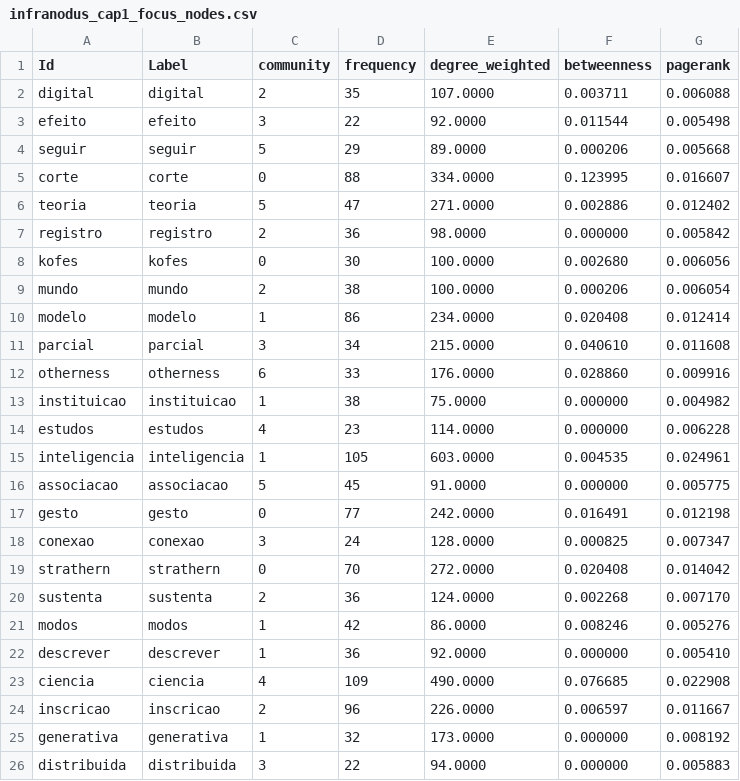
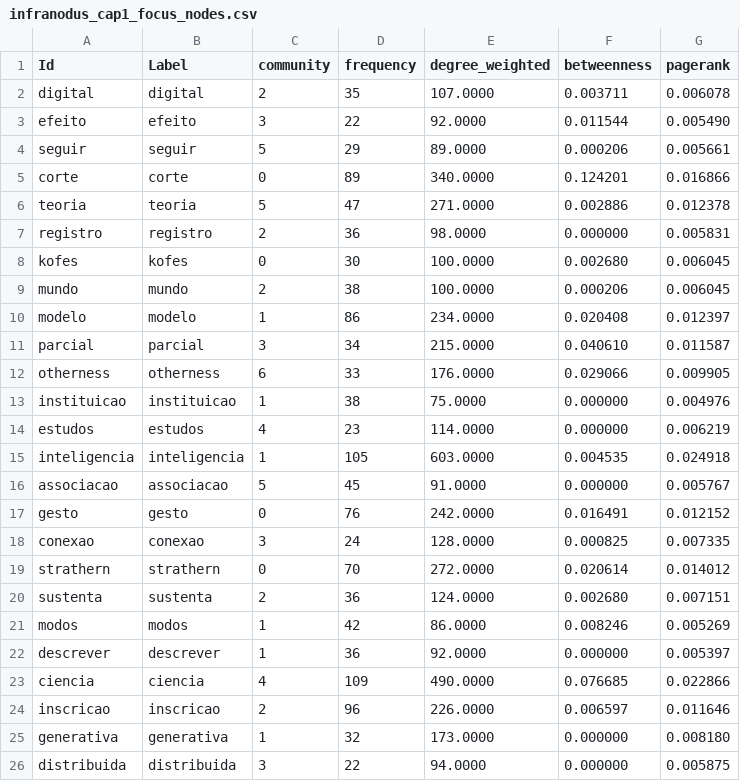
Before and after one commit to julianehelanski/etnografia-c4ai, a CSV file: infranodus/cap1/infranodus_cap1_focus_nodes.csv, drawn as a sheet; only a part is shown; the diff covers the shown part only.

```diff
--- a/infranodus/cap1/infranodus_cap1_focus_nodes.csv
+++ b/infranodus/cap1/infranodus_cap1_focus_nodes.csv
@@ -1,26 +1,26 @@
 Id,Label,community,frequency,degree_weighted,betweenness,pagerank
-digital,digital,2,35,107.0000,0.003711,0.006088
-efeito,efeito,3,22,92.0000,0.011544,0.005498
-seguir,seguir,5,29,89.0000,0.000206,0.005668
-corte,corte,0,88,334.0000,0.123995,0.016607
-teoria,teoria,5,47,271.0000,0.002886,0.012402
-registro,registro,2,36,98.0000,0.000000,0.005842
-kofes,kofes,0,30,100.0000,0.002680,0.006056
-mundo,mundo,2,38,100.0000,0.000206,0.006054
-modelo,modelo,1,86,234.0000,0.020408,0.012414
-parcial,parcial,3,34,215.0000,0.040610,0.011608
-otherness,otherness,6,33,176.0000,0.028860,0.009916
-instituicao,instituicao,1,38,75.0000,0.000000,0.004982
-estudos,estudos,4,23,114.0000,0.000000,0.006228
-inteligencia,inteligencia,1,105,603.0000,0.004535,0.024961
-associacao,associacao,5,45,91.0000,0.000000,0.005775
-gesto,gesto,0,77,242.0000,0.016491,0.012198
-conexao,conexao,3,24,128.0000,0.000825,0.007347
-strathern,strathern,0,70,272.0000,0.020408,0.014042
-sustenta,sustenta,2,36,124.0000,0.002268,0.007170
-modos,modos,1,42,86.0000,0.008246,0.005276
-descrever,descrever,1,36,92.0000,0.000000,0.005410
-ciencia,ciencia,4,109,490.0000,0.076685,0.022908
-inscricao,inscricao,2,96,226.0000,0.006597,0.011667
-generativa,generativa,1,32,173.0000,0.000000,0.008192
-distribuida,distribuida,3,22,94.0000,0.000000,0.005883
+digital,digital,2,35,107.0000,0.003711,0.006078
+efeito,efeito,3,22,92.0000,0.011544,0.005490
+seguir,seguir,5,29,89.0000,0.000206,0.005661
+corte,corte,0,89,340.0000,0.124201,0.016866
+teoria,teoria,5,47,271.0000,0.002886,0.012378
+registro,registro,2,36,98.0000,0.000000,0.005831
+kofes,kofes,0,30,100.0000,0.002680,0.006045
+mundo,mundo,2,38,100.0000,0.000206,0.006045
+modelo,modelo,1,86,234.0000,0.020408,0.012397
+parcial,parcial,3,34,215.0000,0.040610,0.011587
+otherness,otherness,6,33,176.0000,0.029066,0.009905
+instituicao,instituicao,1,38,75.0000,0.000000,0.004976
+estudos,estudos,4,23,114.0000,0.000000,0.006219
+inteligencia,inteligencia,1,105,603.0000,0.004535,0.024918
+associacao,associacao,5,45,91.0000,0.000000,0.005767
+gesto,gesto,0,76,242.0000,0.016491,0.012152
+conexao,conexao,3,24,128.0000,0.000825,0.007335
+strathern,strathern,0,70,272.0000,0.020614,0.014012
+sustenta,sustenta,2,36,124.0000,0.002680,0.007151
+modos,modos,1,42,86.0000,0.008246,0.005269
+descrever,descrever,1,36,92.0000,0.000000,0.005397
+ciencia,ciencia,4,109,490.0000,0.076685,0.022866
+inscricao,inscricao,2,96,226.0000,0.006597,0.011646
+generativa,generativa,1,32,173.0000,0.000000,0.008180
+distribuida,distribuida,3,22,94.0000,0.000000,0.005875
```
Also changed, not shown: 97 edited cells elsewhere in this file, infranodus/cap1/infranodus_cap1_edges.csv, infranodus/cap1/infranodus_cap1_focus_edges.csv, 52 other files.
